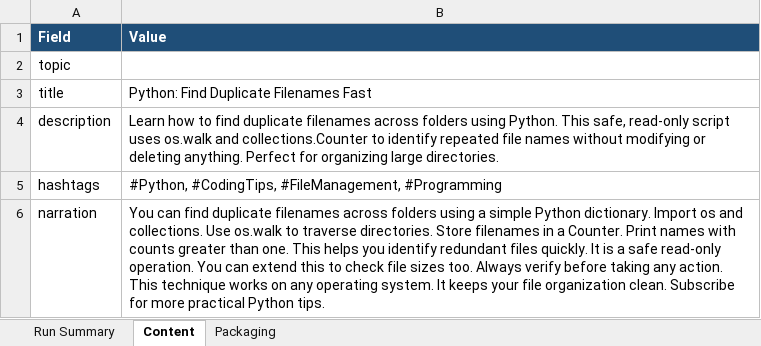
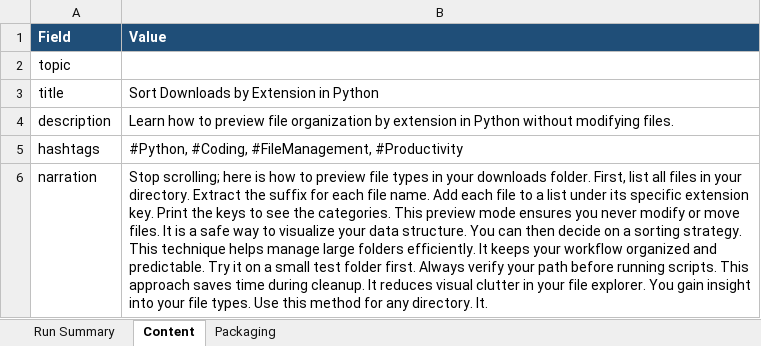
Before and after one commit to amalraj020-a11y/automated-YT-operations, an Excel workbook: reports/latest/amala-operations.xlsx, sheet Content, drawn as a sheet; values as stored, in another font and other column widths than the file's, no borders; the diff names each change by its address in the sheet, - before the commit and + after, or states it on an @@ line.

```diff
--- a/reports/latest/amala-operations.xlsx (sheet Content)
+++ b/reports/latest/amala-operations.xlsx (sheet Content)
-B3 (Value): Python: Find Duplicate Filenames Fast
+B3 (Value): Sort Downloads by Extension in Python
-B4 (Value): …how to find duplicate filenames across folders using Python. This safe, read-only script uses os.walk and collections.Counter to identify repeated file names without modifying or deleting anything. Perfect for organizing large directories.
+B4 (Value): …how to preview file organization by extension in Python without modifying files.
-B5 (Value): #Python, #CodingTips, #FileManagement, #Programming
+B5 (Value): #Python, #Coding, #FileManagement, #Productivity
-B6 (Value): You can find duplicate filenames across folders using a simple Python dictionary. Import os and collections. Use os.walk to traverse directories. Store filenames in a Counter. Print names with counts greater than one. This helps you identify redundant files quickly. It is a safe read-only operation. You can extend this to check file sizes too. Always verify before taking any action. This technique works on any operating system. It keeps your file organization clean. Subscribe for more practical Python tips.
+B6 (Value): Stop scrolling; here is how to preview file types in your downloads folder. First, list all files in your directory. Extract the suffix for each file name. Add each file to a list under its specific extension key. Print the keys to see the categories. This preview mode ensures you never modify or move files. It is a safe way to visualize your data structure. You can then decide on a sorting strategy. This technique helps manage large folders efficiently. It keeps your workflow organized and predictable. Try it on a small test folder first. Always verify your path before running scripts. This approach saves time during cleanup. It reduces visual clutter in your file explorer. You gain insight into your file types. Use this method for any directory. It.
```
Also changed, not shown: sheet Run Summary, sheet Packaging.
